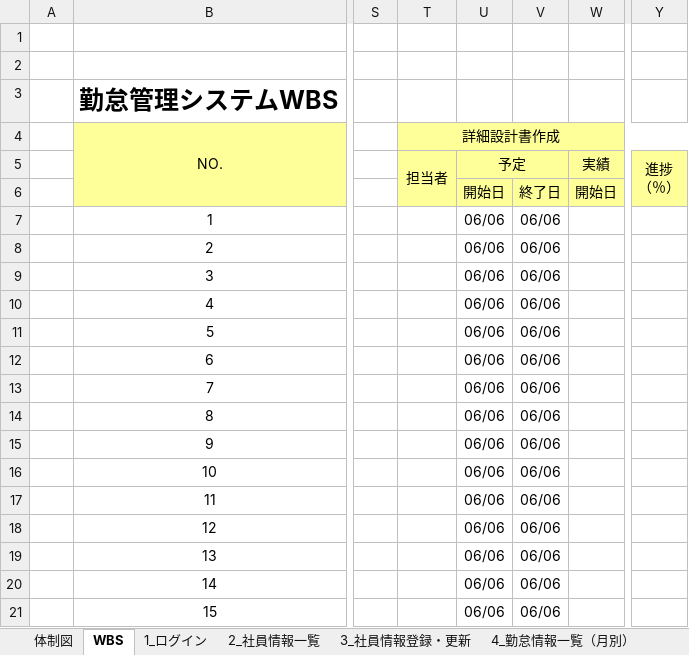
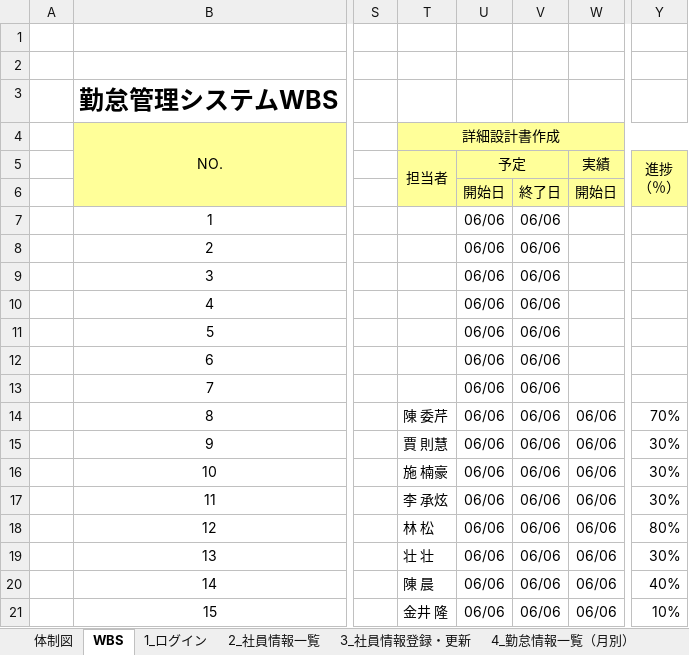
Before and after one commit to nts-ed/2023-06, an Excel workbook: スケジュール（2023-06）.xlsx, sheet WBS, drawn as a sheet; only a part is shown, gaps mark what is left out; values as stored, in another font and other column widths than the file's, no borders; conditional formats not drawn; the diff names each change by its address in the sheet, - before the commit and + after, or states it on an @@ line.

Commit message:
Add files via upload

```diff
--- a/スケジュール（2023-06）.xlsx (sheet WBS)
+++ b/スケジュール（2023-06）.xlsx (sheet WBS)
-T14: (empty)
+T14: 陳 委芹
-W14:W21: (empty)
+W14:W21: 06/06
-Y14: (empty)
+Y14: 70%
-T15: (empty)
+T15: 賈 則慧
-Y15:Y17: (empty)
+Y15:Y17: 30%
-T16: (empty)
+T16: 施 楠豪
-T17: (empty)
+T17: 李 承炫
-T18: (empty)
+T18: 林 松
-Y18: (empty)
+Y18: 80%
-T19: (empty)
+T19: 壮 壮
-Y19: (empty)
+Y19: 30%
-T20: (empty)
+T20: 陳 晨
-Y20: (empty)
+Y20: 40%
-T21: (empty)
+T21: 金井 隆
-Y21: (empty)
+Y21: 10%
```
